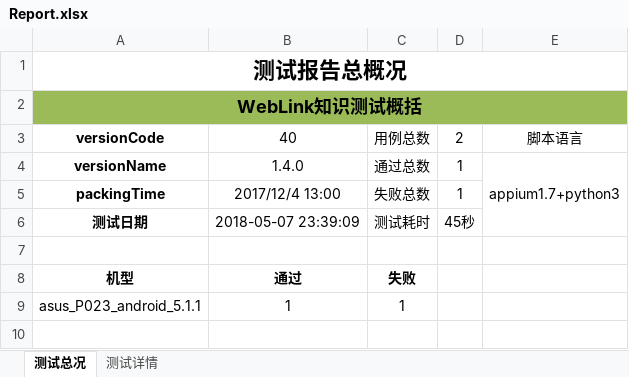
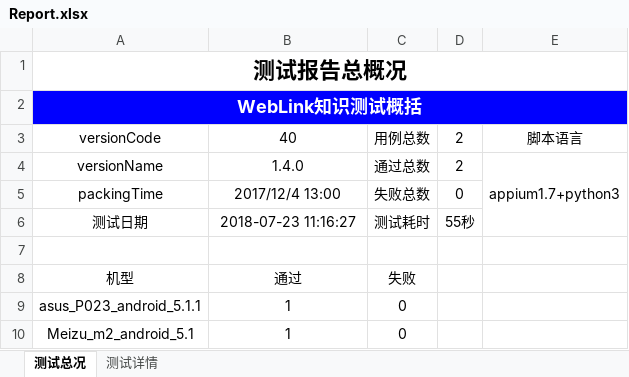
Before and after one commit to samesky2016/appium-test, an Excel workbook: Report/Report.xlsx, sheet 测试总况, drawn as a sheet; values as stored, in another font and other column widths than the file's, no borders; charts and pictures not drawn; the diff names each change by its address in the sheet, - before the commit and + after, or states it on an @@ line.

```diff
--- a/Report/Report.xlsx (sheet 测试总况)
+++ b/Report/Report.xlsx (sheet 测试总况)
-A2:E2 fill: #9BBB59
+A2:E2 fill: #0000FF
-A2 text colour: black
+A2 text colour: #FFFFFF
-A3:A6 bold: on
+A3:A6 bold: off
-D4: 1
+D4: 2
-D5: 1
+D5: 0
-B6: 2018-05-07 23:39:09
+B6: 2018-07-23 11:16:27
-D6: 45秒
+D6: 55秒
-A8:C8 bold: on
+A8:C8 bold: off
-C9: 1
+C9: 0
+row 10: Meizu_m2_android_5.1 | 1 | 0
```
Also changed, not shown: sheet 测试详情, charts or pictures, 9 other files.
